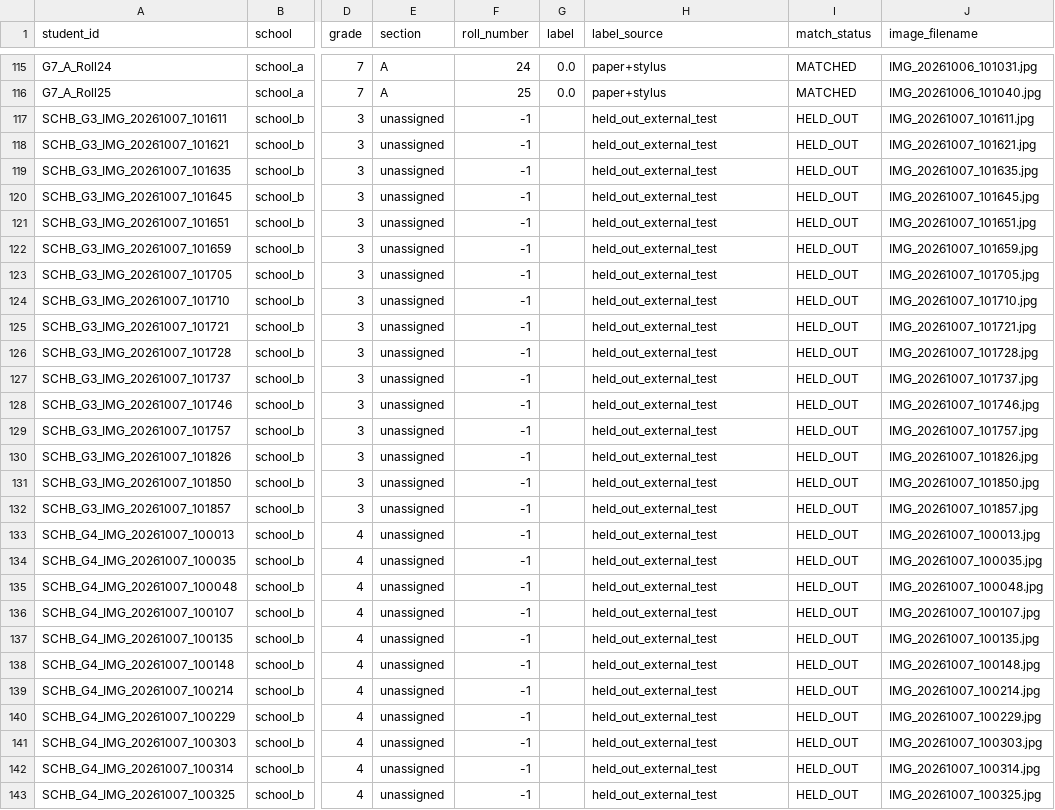
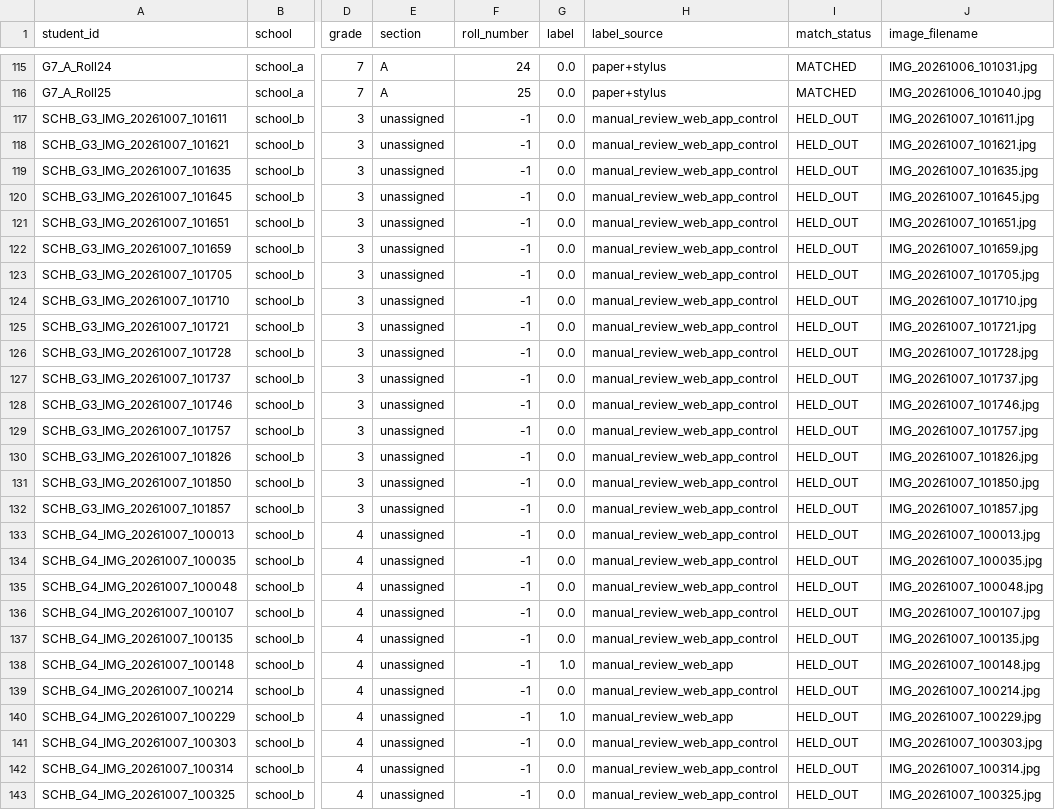
Before and after one commit to Sparrow375/Dysgraphia-Detection, a CSV file: data/manifest.csv, drawn as a sheet; only a part is shown, gaps mark what is left out; the diff covers the shown part only; the diff names each change by its address in the sheet, - before the commit and + after, or states it on an @@ line.

Commit message:
feat(phase6): multi-school external validation, domain shift analysis, and pooled modeling (0.840 external AUROC)

```diff
--- a/data/manifest.csv
+++ b/data/manifest.csv
-G117:G137 (label): (empty)
+G117:G137 (label): 0.0
-H117:H137 (label_source): held_out_external_test
+H117:H137 (label_source): manual_review_web_app_control
-G138 (label): (empty)
+G138 (label): 1.0
-H138 (label_source): held_out_external_test
+H138 (label_source): manual_review_web_app
-G139 (label): (empty)
+G139 (label): 0.0
-H139 (label_source): held_out_external_test
+H139 (label_source): manual_review_web_app_control
-G140 (label): (empty)
+G140 (label): 1.0
-H140 (label_source): held_out_external_test
+H140 (label_source): manual_review_web_app
-G141:G143 (label): (empty)
+G141:G143 (label): 0.0
-H141:H143 (label_source): held_out_external_test
+H141:H143 (label_source): manual_review_web_app_control
```
Also changed, not shown: 146 edited cells elsewhere in this file, reports/benchmark_combined.csv, reports/benchmark_english.csv, 24 other files.
